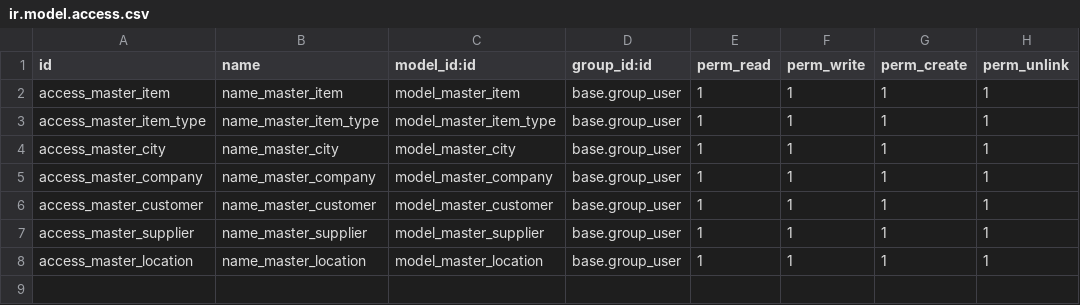
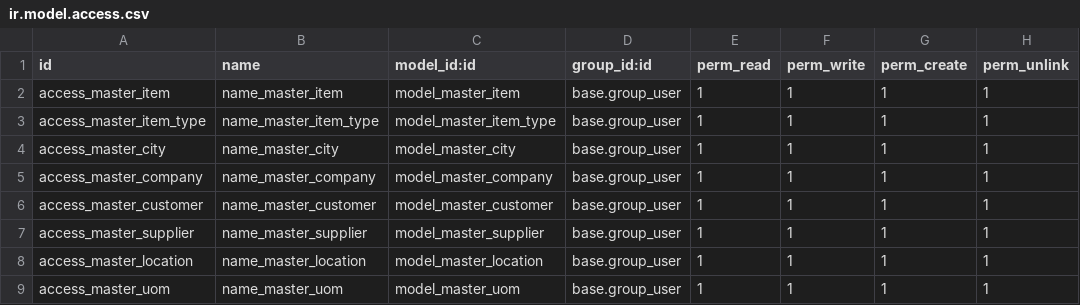
Before and after one commit to Bisyri07/Odoo_17_desktop, a CSV file: server/addons/master_data/security/ir.model.access.csv, drawn as a sheet; the diff names each change by its address in the sheet, - before the commit and + after, or states it on an @@ line.

Commit message:
Add master uom to the master data module with data seeding

```diff
--- a/server/addons/master_data/security/ir.model.access.csv
+++ b/server/addons/master_data/security/ir.model.access.csv
+row 9: access_master_uom | name_master_uom | model_master_uom | base.group_user | 1 | 1 | 1 | 1
```
Also changed, not shown: 6 other files.
